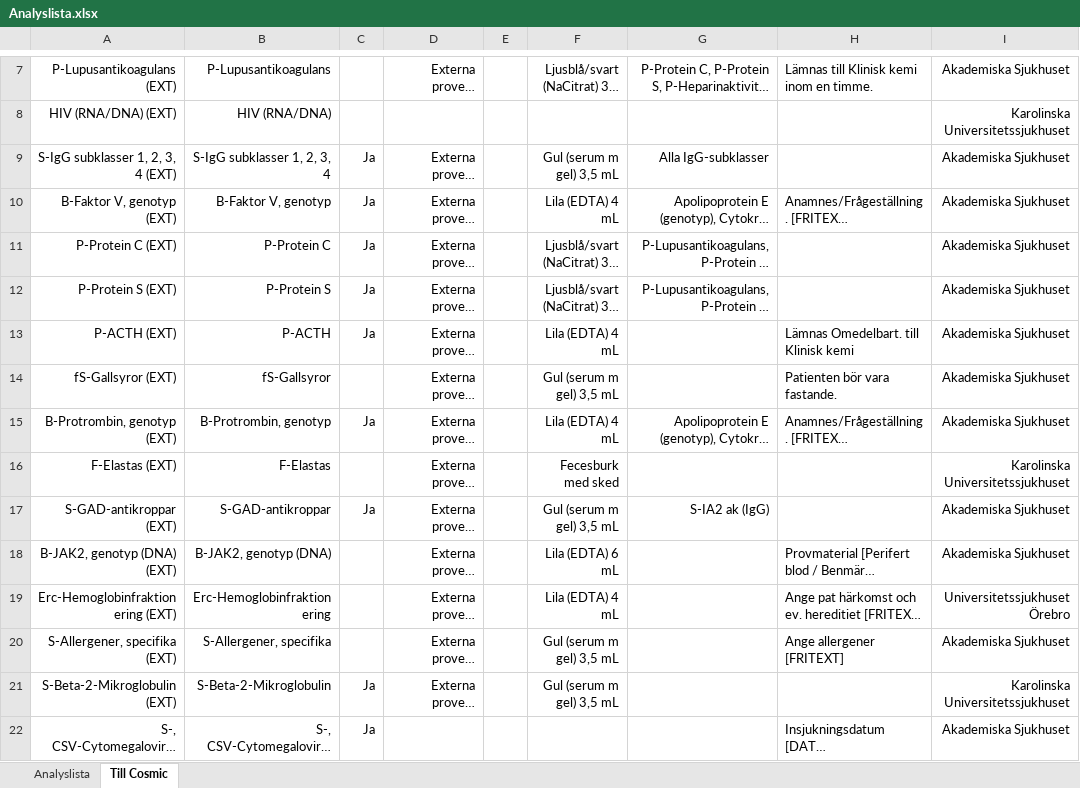
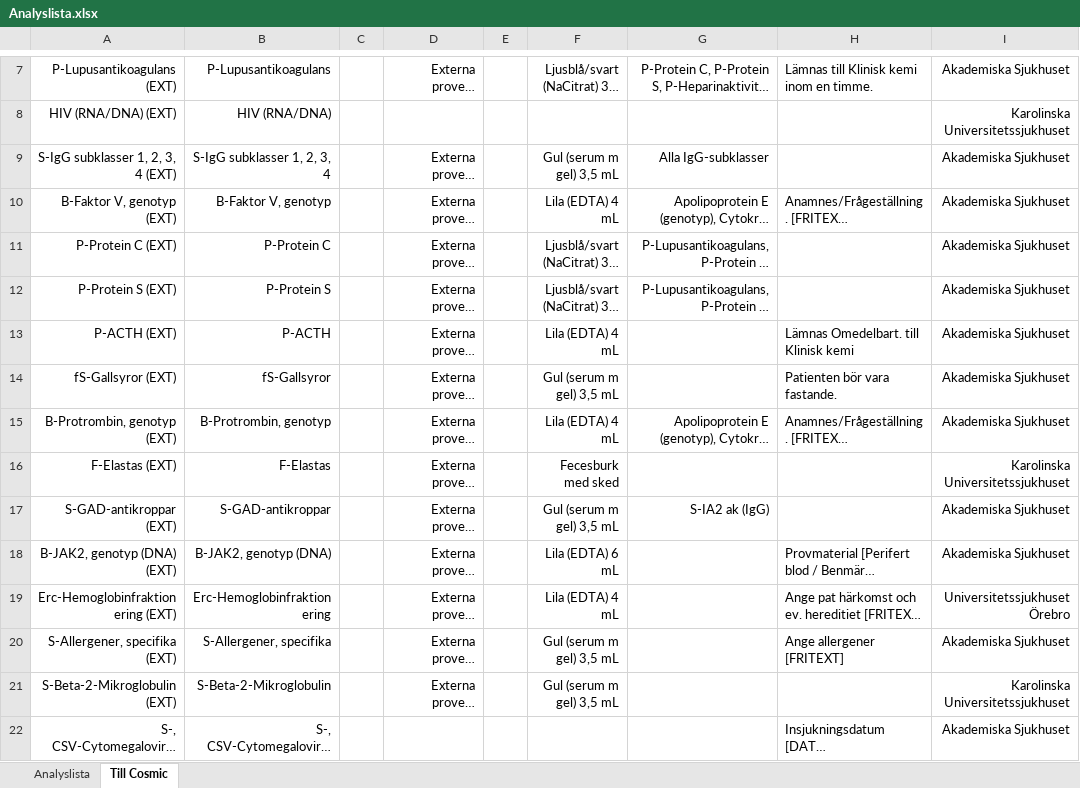
Before and after one commit to LabVastmanland/methodlist, an Excel workbook: Analyslista.xlsx, sheet Till Cosmic, drawn as a sheet; only a part is shown, gaps mark what is left out; long unchanged cells end in …; values as stored, in another font and other column widths than the file's, no borders; table styles not drawn; the diff covers the shown part only; the diff names each change by its address in the sheet, - before the commit and + after, or states it on an @@ line.

```diff
--- a/Analyslista.xlsx (sheet Till Cosmic)
+++ b/Analyslista.xlsx (sheet Till Cosmic)
-C9:C13: Ja
+C9:C13: (empty)
-C15: Ja
+C15: (empty)
-C17: Ja
+C17: (empty)
-C21:C22: Ja
+C21:C22: (empty)
```
Also changed, not shown: 236 edited cells elsewhere in this sheet, sheet Analyslista.
